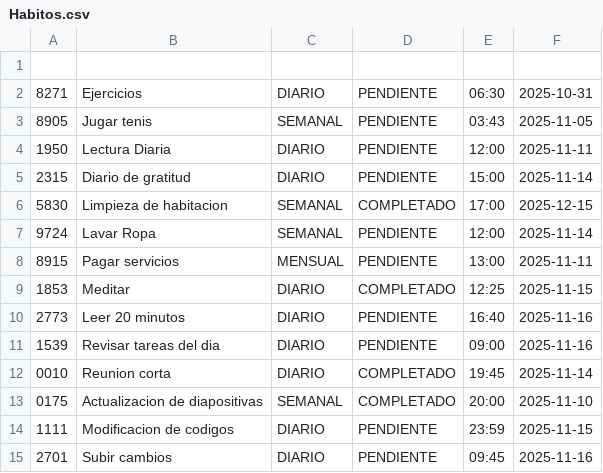
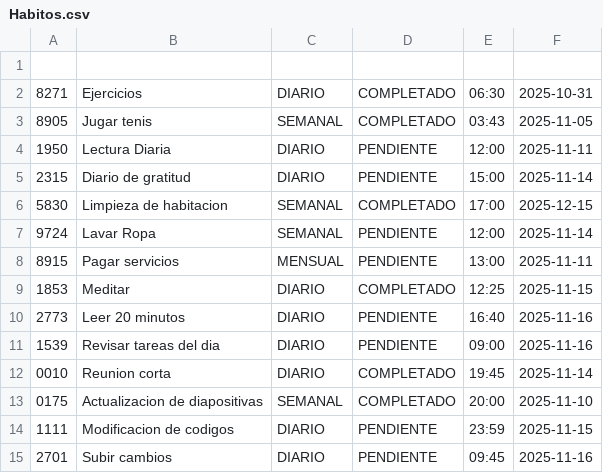
Before and after one commit to Polaryys/TaskHabitManager, a CSV file: src/main/java/com/proyecto/Datos/Habitos.csv, drawn as a sheet.

```diff
--- a/src/main/java/com/proyecto/Datos/Habitos.csv
+++ b/src/main/java/com/proyecto/Datos/Habitos.csv
@@ -1,4 +1,4 @@
 
-8271,Ejercicios,DIARIO,PENDIENTE,06:30,2025-10-31
-8905,Jugar tenis,SEMANAL,PENDIENTE,03:43,2025-11-05
+8271,Ejercicios,DIARIO,COMPLETADO,06:30,2025-10-31
+8905,Jugar tenis,SEMANAL,COMPLETADO,03:43,2025-11-05
 1950,Lectura Diaria,DIARIO,PENDIENTE,12:00,2025-11-11
```
Also changed, not shown: 2 other files.
